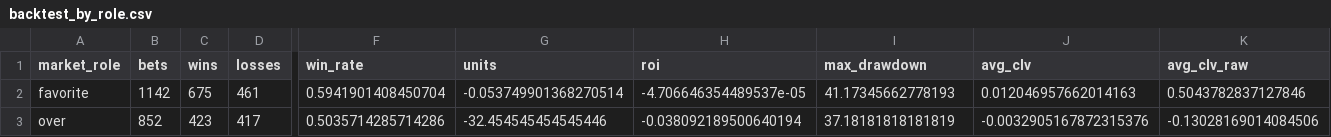
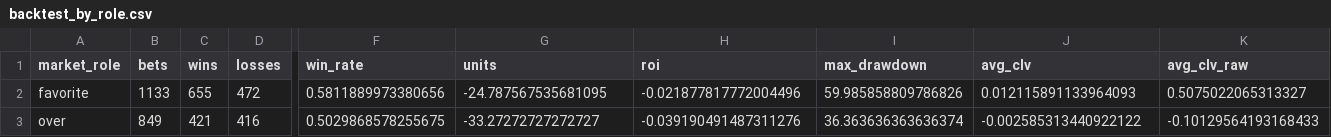
Before and after one commit to konnorharbin-star/harbin-sports-analytics, a CSV file: reports/backtest_by_role.csv, drawn as a sheet; only a part is shown, gaps mark what is left out; the diff covers the shown part only; the diff names each change by its address in the sheet, - before the commit and + after, or states it on an @@ line.

```diff
--- a/reports/backtest_by_role.csv
+++ b/reports/backtest_by_role.csv
-B2 (bets): 1142
+B2 (bets): 1133
-C2 (wins): 675
+C2 (wins): 655
-D2 (losses): 461
+D2 (losses): 472
-F2 (win_rate): 0.5941901408450704
+F2 (win_rate): 0.5811889973380656
-G2 (units): -0.053749901368270514
+G2 (units): -24.787567535681095
-H2 (roi): -4.706646354489537e-05
+H2 (roi): -0.021877817772004496
-I2 (max_drawdown): 41.17345662778193
+I2 (max_drawdown): 59.985858809786826
-J2 (avg_clv): 0.012046957662014163
+J2 (avg_clv): 0.012115891133964093
-K2 (avg_clv_raw): 0.5043782837127846
+K2 (avg_clv_raw): 0.5075022065313327
-B3 (bets): 852
+B3 (bets): 849
-C3 (wins): 423
+C3 (wins): 421
-D3 (losses): 417
+D3 (losses): 416
-F3 (win_rate): 0.5035714285714286
+F3 (win_rate): 0.5029868578255675
-G3 (units): -32.454545454545446
+G3 (units): -33.27272727272727
-H3 (roi): -0.038092189500640194
+H3 (roi): -0.039190491487311276
-I3 (max_drawdown): 37.18181818181819
+I3 (max_drawdown): 36.363636363636374
-J3 (avg_clv): -0.0032905167872315376
+J3 (avg_clv): -0.002585313440922122
-K3 (avg_clv_raw): -0.13028169014084506
+K3 (avg_clv_raw): -0.10129564193168433
```
Also changed, not shown: 45 edited cells elsewhere in this file, reports/backtest_bets.csv, reports/backtest_by_conference.csv, 12 other files.
